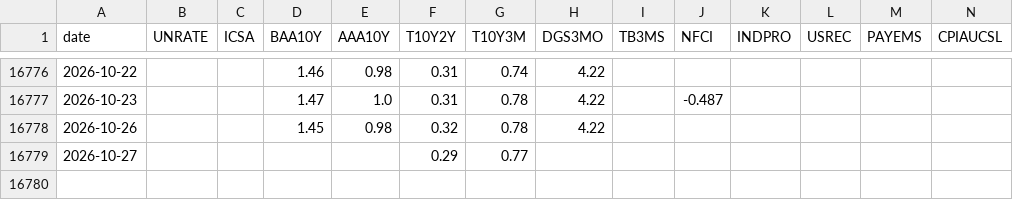
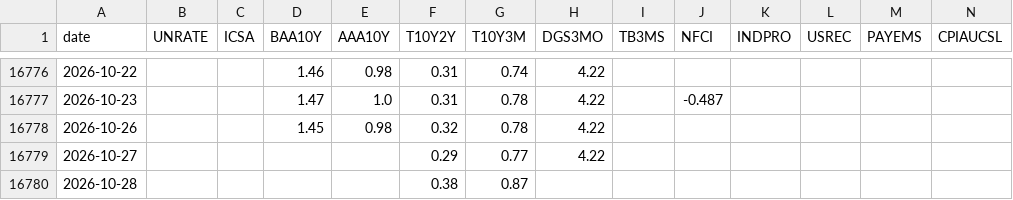
Before and after one commit to mryang82/market-data-history, a CSV file: data/long_fred.csv, drawn as a sheet; only a part is shown, gaps mark what is left out.

```diff
--- a/data/long_fred.csv
+++ b/data/long_fred.csv
@@ -16778,2 +16778,3 @@ date,UNRATE,ICSA,BAA10Y,AAA10Y,T10Y2Y,T10Y3M,DGS3MO,TB3MS,NFCI,INDPRO,USREC,PAYE
 2026-10-26,,,1.45,0.98,0.32,0.78,4.22,,,,,,
-2026-10-27,,,,,0.29,0.77,,,,,,,
+2026-10-27,,,,,0.29,0.77,4.22,,,,,,
+2026-10-28,,,,,0.38,0.87,,,,,,,
```
Also changed, not shown: data/fear_greed.csv, data/fred.csv, 4 other files.
